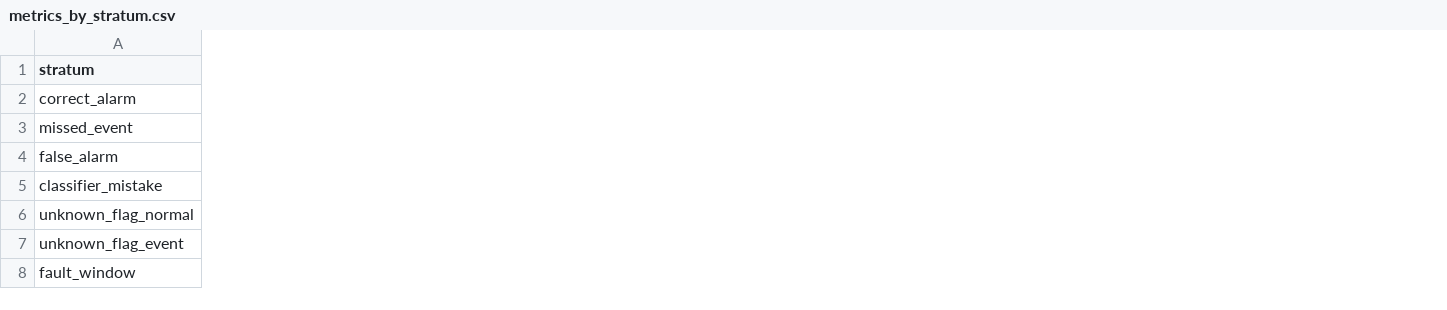
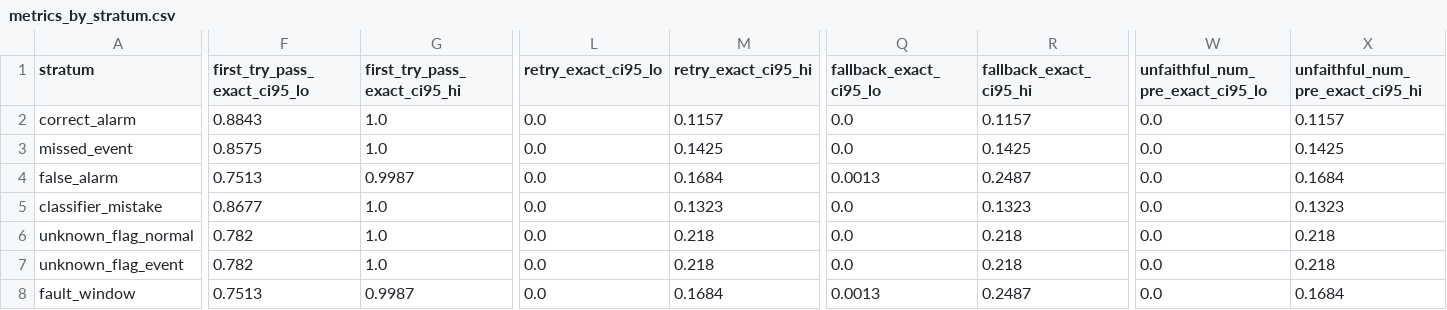
Before and after one commit to itskavyansh/ProjectCanary, a CSV file: simulation/outputs/eval_explainer/metrics_by_stratum.csv, drawn as a sheet; only a part is shown, gaps mark what is left out; the diff covers the shown part only; the diff names each change by its address in the sheet, - before the commit and + after, or states it on an @@ line.

Commit message:
feat(sim): exporter audit fixes, dashboard summary/details polish, exact CIs, and held-out negative control

```diff
--- a/simulation/outputs/eval_explainer/metrics_by_stratum.csv
+++ b/simulation/outputs/eval_explainer/metrics_by_stratum.csv
+column F (first_try_pass_exact_ci95_lo), rows 2-8: 0.8843 | 0.8575 | 0.7513 | 0.8677 | 0.782 | 0.782 | 0.7513
+column G (first_try_pass_exact_ci95_hi), rows 2-8: 1.0 | 1.0 | 0.9987 | 1.0 | 1.0 | 1.0 | 0.9987
+column L (retry_exact_ci95_lo), rows 2-8: all 0.0
+column M (retry_exact_ci95_hi), rows 2-8: 0.1157 | 0.1425 | 0.1684 | 0.1323 | 0.218 | 0.218 | 0.1684
+column Q (fallback_exact_ci95_lo), rows 2-8: 0.0 | 0.0 | 0.0013 | 0.0 | 0.0 | 0.0 | 0.0013
+column R (fallback_exact_ci95_hi), rows 2-8: 0.1157 | 0.1425 | 0.2487 | 0.1323 | 0.218 | 0.218 | 0.2487
+column W (unfaithful_num_pre_exact_ci95_lo), rows 2-8: all 0.0
+column X (unfaithful_num_pre_exact_ci95_hi), rows 2-8: 0.1157 | 0.1425 | 0.1684 | 0.1323 | 0.218 | 0.218 | 0.1684
```
Also changed, not shown: 3 added columns elsewhere in this file, simulation/outputs/eval_explainer/negative_control_summary.csv, simulation/outputs/eval_explainer/overall_metrics_ci95.csv, 26 other files.
